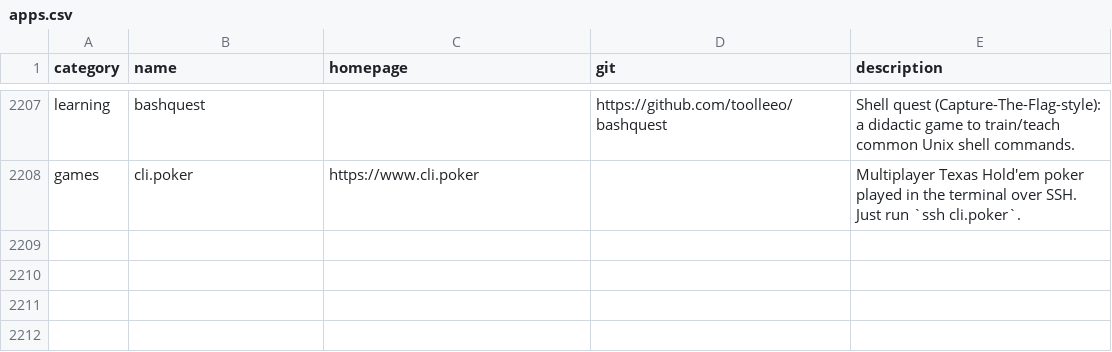
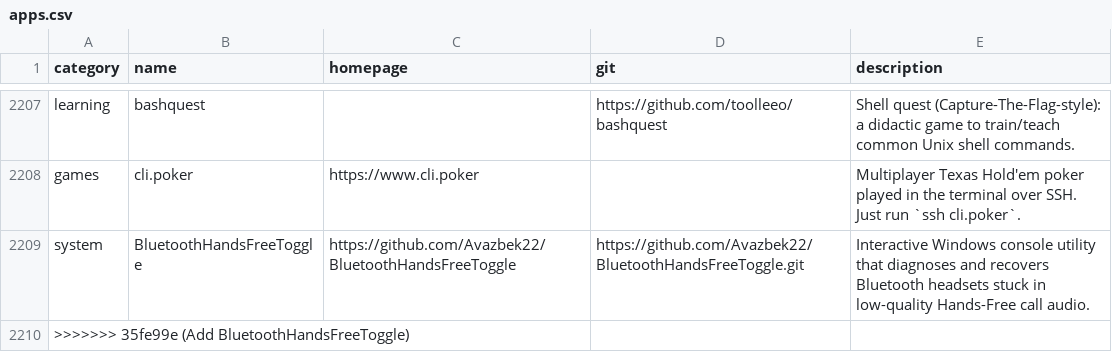
Before and after one commit to toolleeo/awesome-cli-apps-in-a-csv, a CSV file: data/apps.csv, drawn as a sheet; only a part is shown, gaps mark what is left out.

Commit message:
Add BluetoothHandsFreeToggle

```diff
--- a/data/apps.csv
+++ b/data/apps.csv
@@ -2208 +2208,3 @@ learning,bashquest,,https://github.com/toolleeo/bashquest,Shell quest (Capture-T
 games,cli.poker,https://www.cli.poker,,Multiplayer Texas Hold'em poker played in the terminal over SSH. Just run `ssh cli.poker`.
+system,BluetoothHandsFreeToggle,https://github.com/Avazbek22/BluetoothHandsFreeToggle,https://github.com/Avazbek22/BluetoothHandsFreeToggle.git,Interactive Windows console utility that diagnoses and recovers Bluetooth headsets stuck in low-quality Hands-Free call audio.
+>>>>>>> 35fe99e (Add BluetoothHandsFreeToggle)
```
